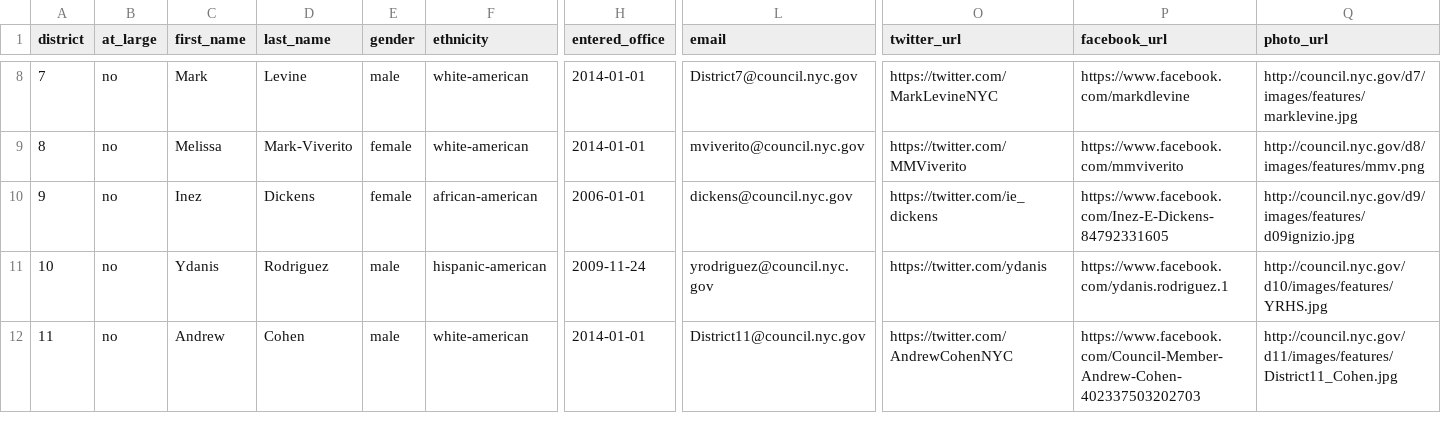
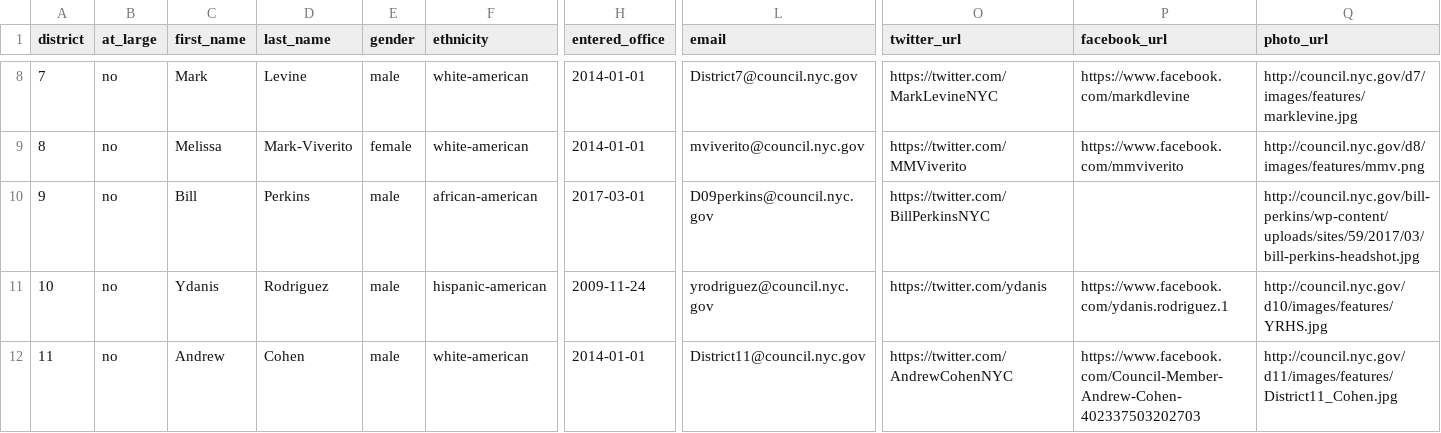
Before and after one commit to NewYorkCityCouncil/city-council-ny-new-york, a CSV file: source/city-council-data.csv, drawn as a sheet; only a part is shown, gaps mark what is left out; the diff names each change by its address in the sheet, - before the commit and + after, or states it on an @@ line.

Commit message:
Replaced Inez Dickens with new Council Member Bill Perkins

```diff
--- a/source/city-council-data.csv
+++ b/source/city-council-data.csv
-C10 (first_name): Inez
+C10 (first_name): Bill
-D10 (last_name): Dickens
+D10 (last_name): Perkins
-E10 (gender): female
+E10 (gender): male
-H10 (entered_office): 2006-01-01
+H10 (entered_office): 2017-03-01
-L10 (email): dickens@council.nyc.gov
+L10 (email): D09perkins@council.nyc.gov
-O10 (twitter_url): https://twitter.com/ie_dickens
+O10 (twitter_url): https://twitter.com/BillPerkinsNYC
-P10 (facebook_url): https://www.facebook.com/Inez-E-Dickens-84792331605
+P10 (facebook_url): (empty)
-Q10 (photo_url): http://council.nyc.gov/d9/images/features/d09ignizio.jpg
+Q10 (photo_url): http://council.nyc.gov/bill-perkins/wp-content/uploads/sites/59/2017/03/bill-perkins-headshot.jpg
```
